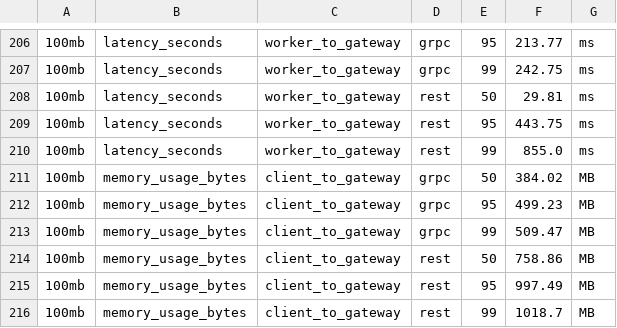
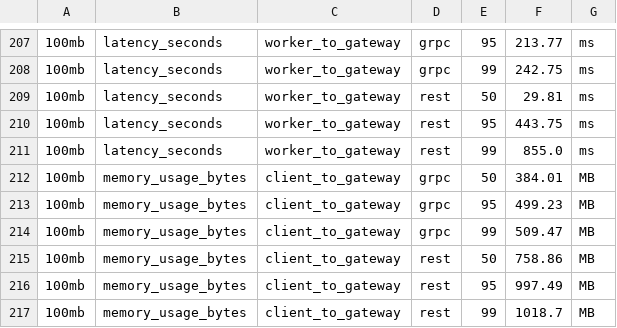
Before and after one commit to afifksupriyadi/grpc-rest-benchmark-video-transcoder, a CSV file: results/scenario_a/raw.csv, drawn as a sheet; only a part is shown, gaps mark what is left out; the diff covers the shown part only.

```diff
--- a/results/scenario_a/raw.csv
+++ b/results/scenario_a/raw.csv
@@ -210,3 +211,3 @@
 100mb,latency_seconds,worker_to_gateway,rest,99,855.0,ms
-100mb,memory_usage_bytes,client_to_gateway,grpc,50,384.02,MB
+100mb,memory_usage_bytes,client_to_gateway,grpc,50,384.01,MB
 100mb,memory_usage_bytes,client_to_gateway,grpc,95,499.23,MB
```
Also changed, not shown: 1 added row and 7 edited cells elsewhere in this file, results/scenario_a/tables/100mb_ram.csv, results/scenario_a/tables/100mb_throughput.csv, 12 other files.
